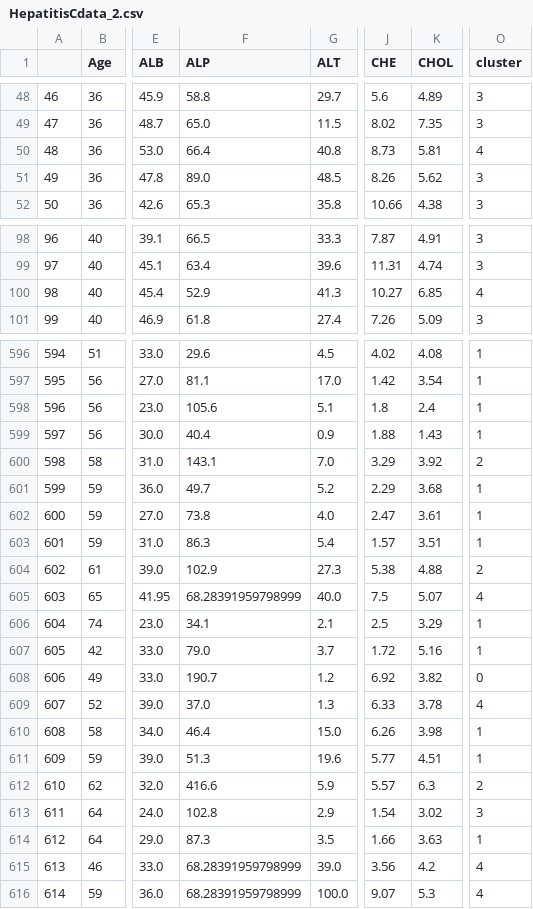
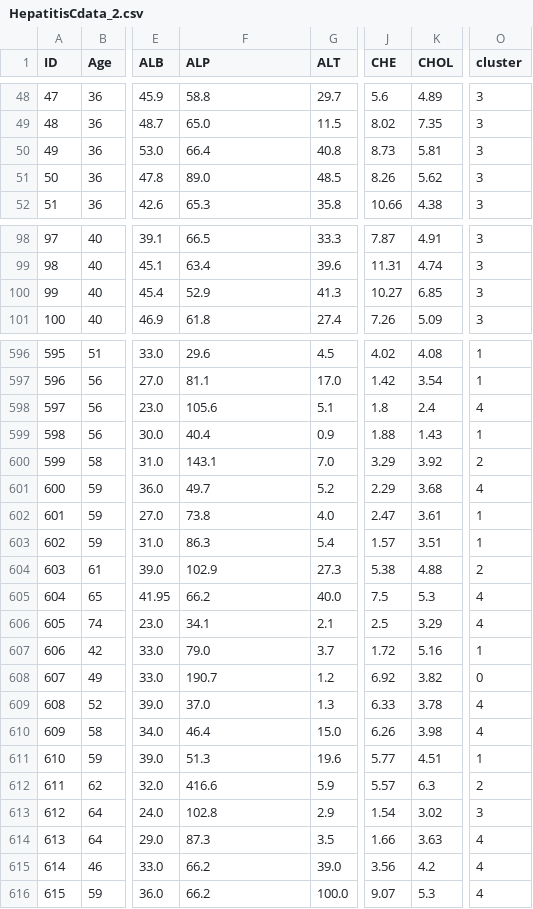
Before and after one commit to YounesMes/unit3_Project, a CSV file: HepatitisCdata_2.csv, drawn as a sheet; only a part is shown, gaps mark what is left out; the diff covers the shown part only; the diff names each change by its address in the sheet, - before the commit and + after, or states it on an @@ line.

```diff
--- a/HepatitisCdata_2.csv
+++ b/HepatitisCdata_2.csv
@@ column A (ID) renumbered from row 1 down @@
-O50 (cluster): 4
+O50 (cluster): 3
-O100 (cluster): 4
+O100 (cluster): 3
-O598 (cluster): 1
+O598 (cluster): 4
-O601 (cluster): 1
+O601 (cluster): 4
-F605 (ALP): 68.28391959798999
+F605 (ALP): 66.2
-K605 (CHOL): 5.07
+K605 (CHOL): 5.3
-O606 (cluster): 1
+O606 (cluster): 4
-O610 (cluster): 1
+O610 (cluster): 4
-O614 (cluster): 1
+O614 (cluster): 4
-F615:F616 (ALP): 68.28391959798999
+F615:F616 (ALP): 66.2
```
Also changed, not shown: 32 edited cells elsewhere in this file, HepatitisCdata_1.csv, 5 other files.
